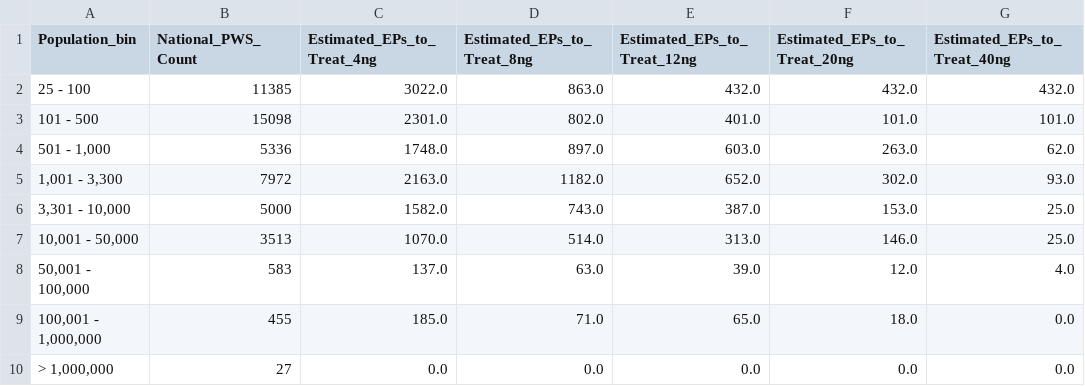
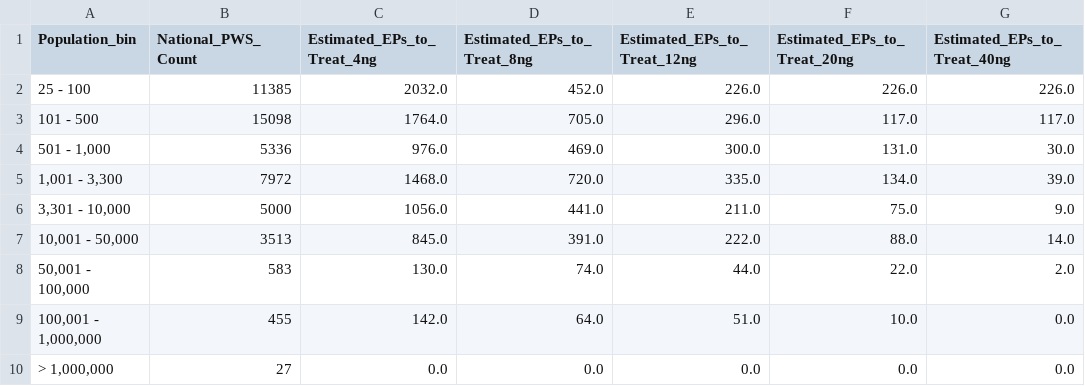
Before and after one commit to brahmee07/Pfas_water_research, a CSV file: current_work/final_national_impact.csv, drawn as a sheet.

```diff
--- a/current_work/final_national_impact.csv
+++ b/current_work/final_national_impact.csv
@@ -1,10 +1,10 @@
 Population_bin,National_PWS_Count,Estimated_EPs_to_Treat_4ng,Estimated_EPs_to_Treat_8ng,Estimated_EPs_to_Treat_12ng,Estimated_EPs_to_Treat_20ng,Estimated_EPs_to_Treat_40ng
-25 - 100,11385,3022.0,863.0,432.0,432.0,432.0
-101 - 500,15098,2301.0,802.0,401.0,101.0,101.0
-"501 - 1,000",5336,1748.0,897.0,603.0,263.0,62.0
-"1,001 - 3,300",7972,2163.0,1182.0,652.0,302.0,93.0
-"3,301 - 10,000",5000,1582.0,743.0,387.0,153.0,25.0
-"10,001 - 50,000",3513,1070.0,514.0,313.0,146.0,25.0
-"50,001 - 100,000",583,137.0,63.0,39.0,12.0,4.0
-"100,001 - 1,000,000",455,185.0,71.0,65.0,18.0,0.0
+25 - 100,11385,2032.0,452.0,226.0,226.0,226.0
+101 - 500,15098,1764.0,705.0,296.0,117.0,117.0
+"501 - 1,000",5336,976.0,469.0,300.0,131.0,30.0
+"1,001 - 3,300",7972,1468.0,720.0,335.0,134.0,39.0
+"3,301 - 10,000",5000,1056.0,441.0,211.0,75.0,9.0
+"10,001 - 50,000",3513,845.0,391.0,222.0,88.0,14.0
+"50,001 - 100,000",583,130.0,74.0,44.0,22.0,2.0
+"100,001 - 1,000,000",455,142.0,64.0,51.0,10.0,0.0
 "> 1,000,000",27,0.0,0.0,0.0,0.0,0.0
```
Also changed, not shown: 3 other files.
